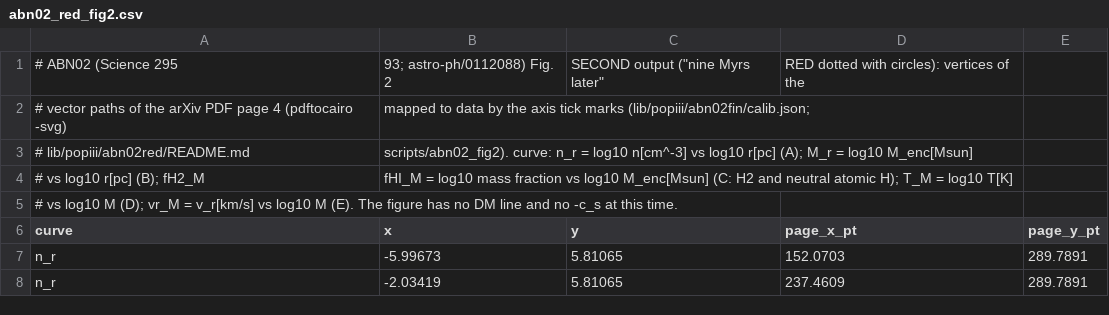
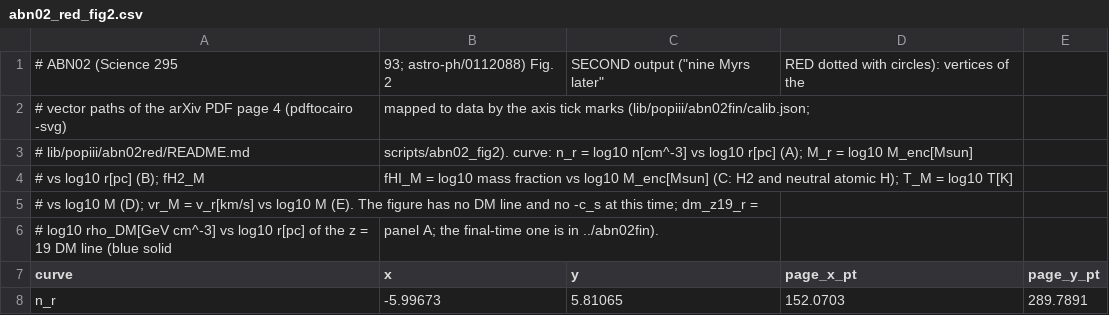
Before and after one commit to yipihey/titan.jl, a CSV file: lib/popiii/abn02red/abn02_red_fig2.csv, drawn as a sheet; only a part is shown; the shorter side is filled out with more unchanged rows; the diff covers the shown part only.

```diff
--- a/lib/popiii/abn02red/abn02_red_fig2.csv
+++ b/lib/popiii/abn02red/abn02_red_fig2.csv
@@ -4,3 +4,4 @@
 # vs log10 r[pc] (B); fH2_M, fHI_M = log10 mass fraction vs log10 M_enc[Msun] (C: H2 and neutral atomic H); T_M = log10 T[K]
-# vs log10 M (D); vr_M = v_r[km/s] vs log10 M (E). The figure has no DM line and no -c_s at this time.
+# vs log10 M (D); vr_M = v_r[km/s] vs log10 M (E). The figure has no DM line and no -c_s at this time; dm_z19_r =
+# log10 rho_DM[GeV cm^-3] vs log10 r[pc] of the z = 19 DM line (blue solid, panel A; the final-time one is in ../abn02fin).
 curve,x,y,page_x_pt,page_y_pt
```
Also changed, not shown: 37 added rows elsewhere in this file, 2 other files.
